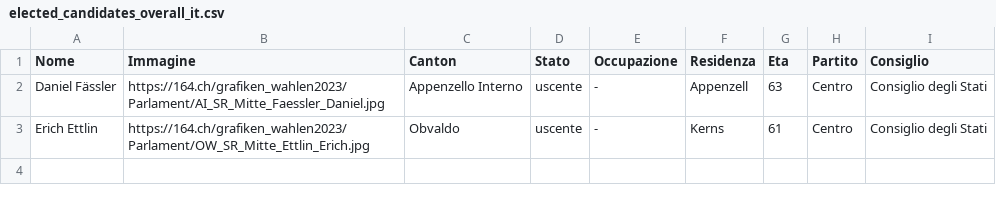
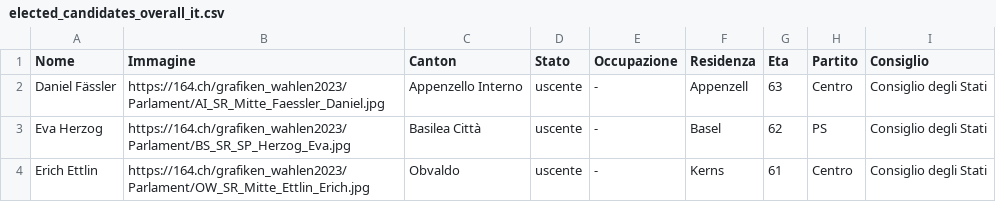
Before and after one commit to awp-finanznachrichten/sda_eidgenoessische_wahlen_datafeed, a CSV file: Output/elected_candidates_overall_it.csv, drawn as a sheet.

```diff
--- a/Output/elected_candidates_overall_it.csv
+++ b/Output/elected_candidates_overall_it.csv
@@ -2,2 +2,3 @@
 "Daniel Fässler","https://164.ch/grafiken_wahlen2023/Parlament/AI_SR_Mitte_Faessler_Daniel.jpg","Appenzello Interno","uscente","-","Appenzell",63,"Centro","Consiglio degli Stati"
+"Eva Herzog","https://164.ch/grafiken_wahlen2023/Parlament/BS_SR_SP_Herzog_Eva.jpg","Basilea Città","uscente","-","Basel",62,"PS","Consiglio degli Stati"
 "Erich Ettlin","https://164.ch/grafiken_wahlen2023/Parlament/OW_SR_Mitte_Ettlin_Erich.jpg","Obvaldo","uscente","-","Kerns",61,"Centro","Consiglio degli Stati"
```
Also changed, not shown: Output/elected_candidates_overall_de.csv, Output/elected_candidates_overall_fr.csv, 3 other files.
